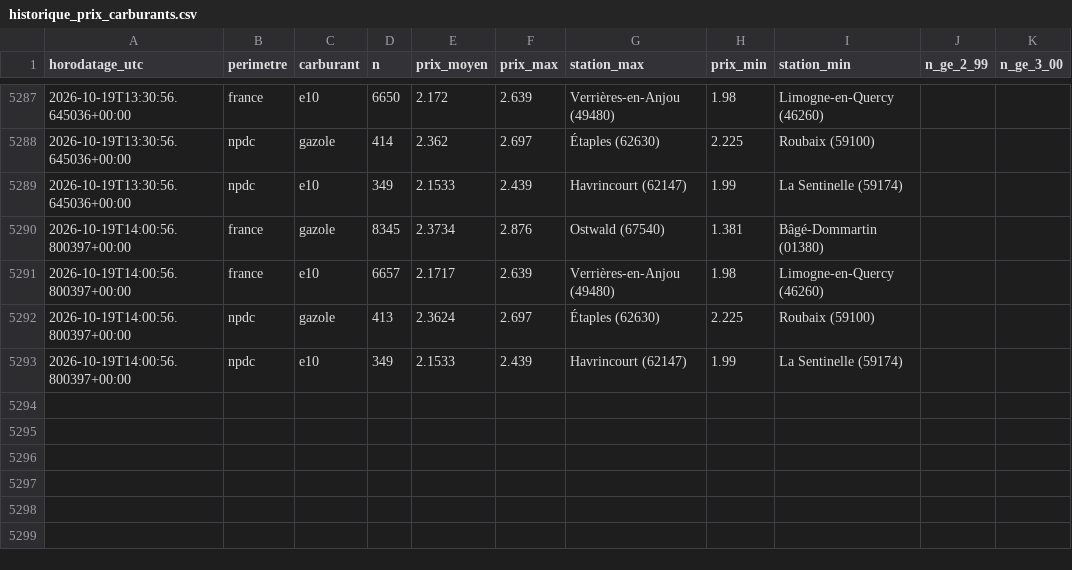
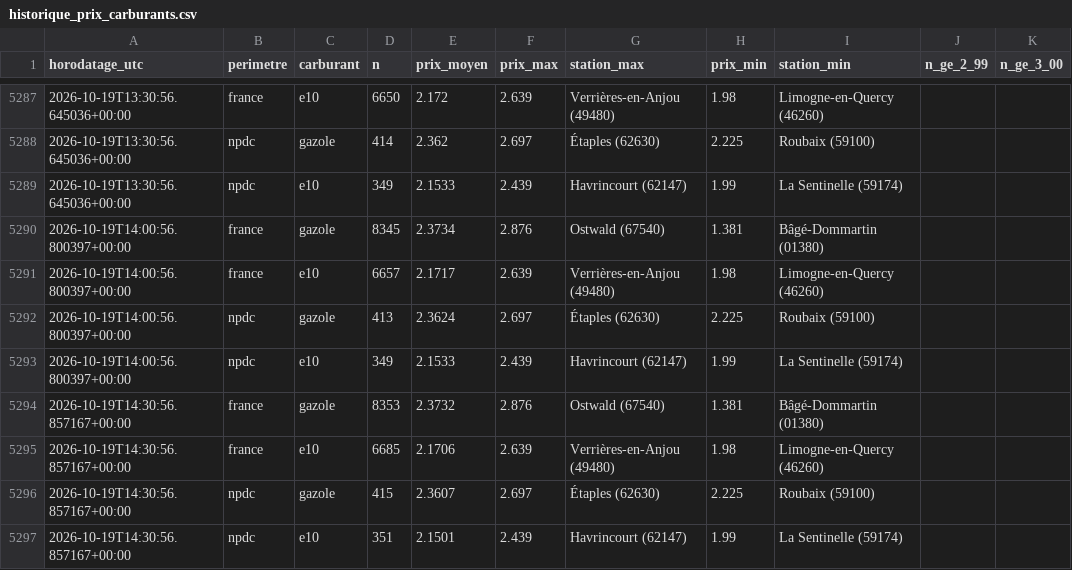
Before and after one commit to JulienDepelchin/veille-carburants, a CSV file: historique_prix_carburants.csv, drawn as a sheet; only a part is shown, gaps mark what is left out; the diff names each change by its address in the sheet, - before the commit and + after, or states it on an @@ line.

```diff
--- a/historique_prix_carburants.csv
+++ b/historique_prix_carburants.csv
+row 5294: 2026-10-19T14:30:56.857167+00:00 | france | gazole | 8353 | 2.3732 | 2.876 | Ostwald (67540) | 1.381 | Bâgé-Dommartin (01380)
+row 5295: 2026-10-19T14:30:56.857167+00:00 | france | e10 | 6685 | 2.1706 | 2.639 | Verrières-en-Anjou (49480) | 1.98 | Limogne-en-Quercy (46260)
+row 5296: 2026-10-19T14:30:56.857167+00:00 | npdc | gazole | 415 | 2.3607 | 2.697 | Étaples (62630) | 2.225 | Roubaix (59100)
+row 5297: 2026-10-19T14:30:56.857167+00:00 | npdc | e10 | 351 | 2.1501 | 2.439 | Havrincourt (62147) | 1.99 | La Sentinelle (59174)
```
